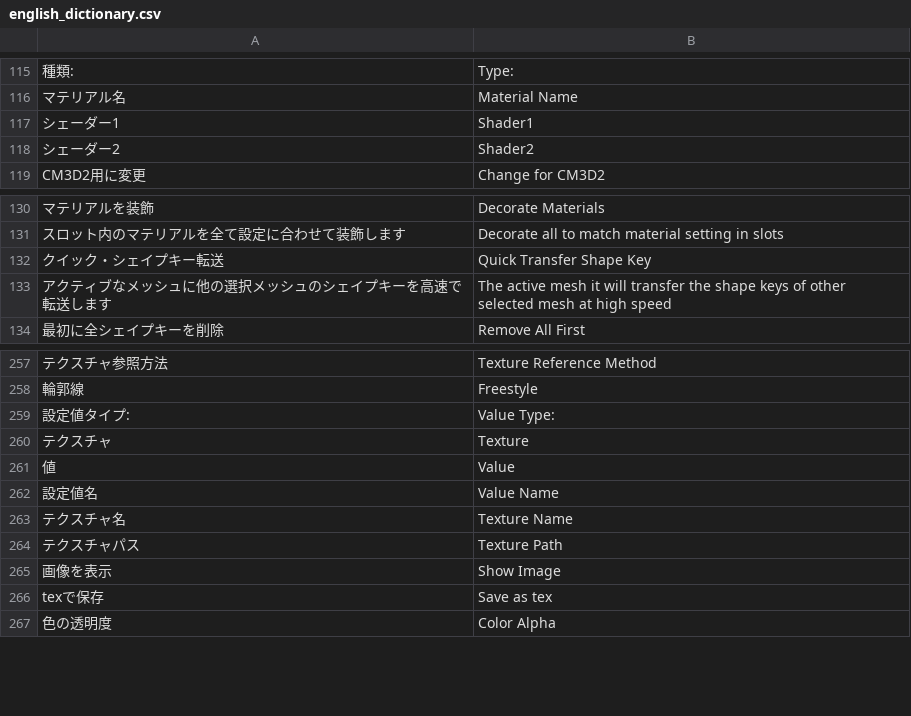
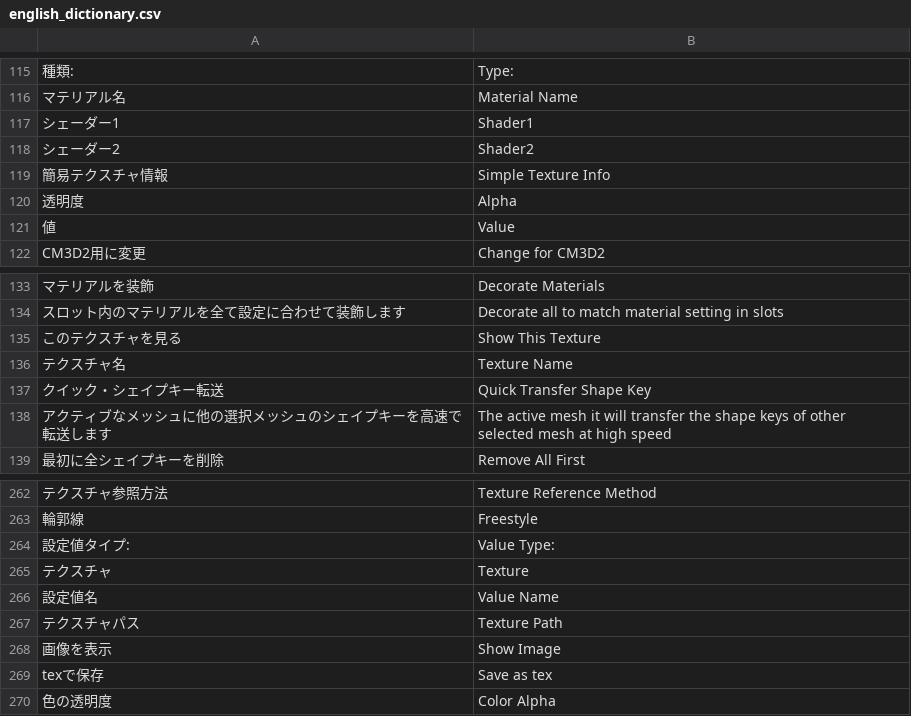
Before and after one commit to CM3D2user/Blender-CM3D2-Converter, a CSV file: CM3D2 Converter/english_dictionary.csv, drawn as a sheet; only a part is shown, gaps mark what is left out; the diff names each change by its address in the sheet, - before the commit and + after, or states it on an @@ line.

```diff
--- a/CM3D2 Converter/english_dictionary.csv
+++ b/CM3D2 Converter/english_dictionary.csv
+row 119: 簡易テクスチャ情報 | Simple Texture Info
+row 120: 透明度 | Alpha
@@ row 261 moved to row 121: 値 @@
+row 135: このテクスチャを見る | Show This Texture
@@ row 263 moved to row 136: テクスチャ名 @@
```
Also changed, not shown: 2 other files.
